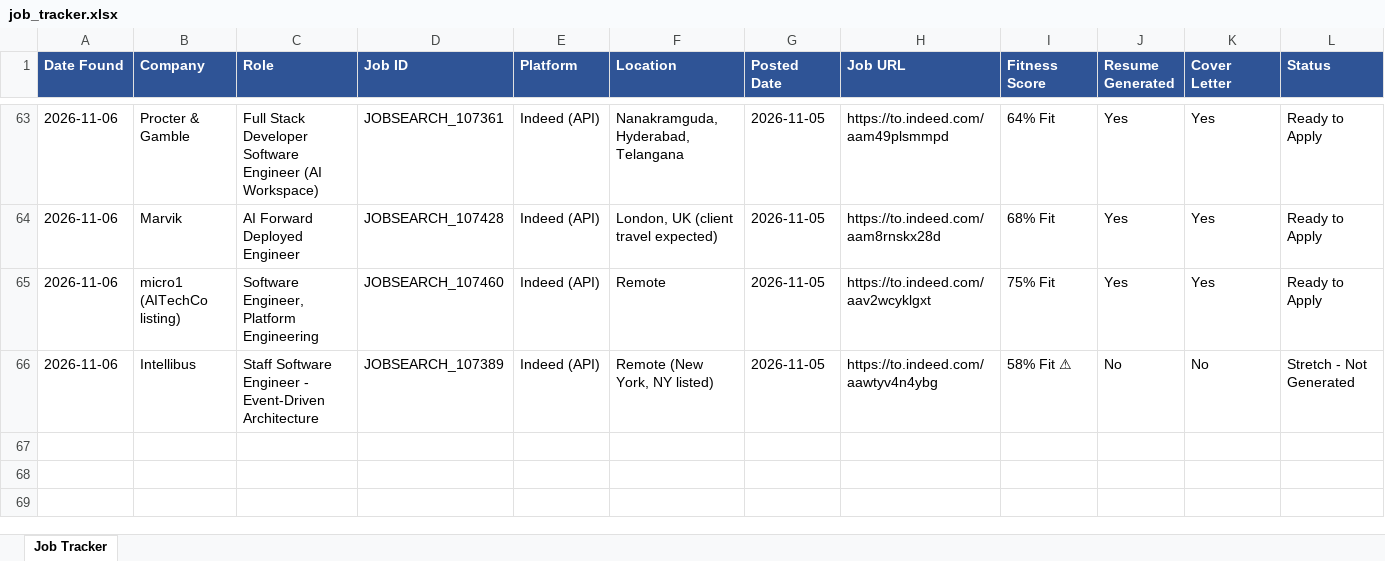
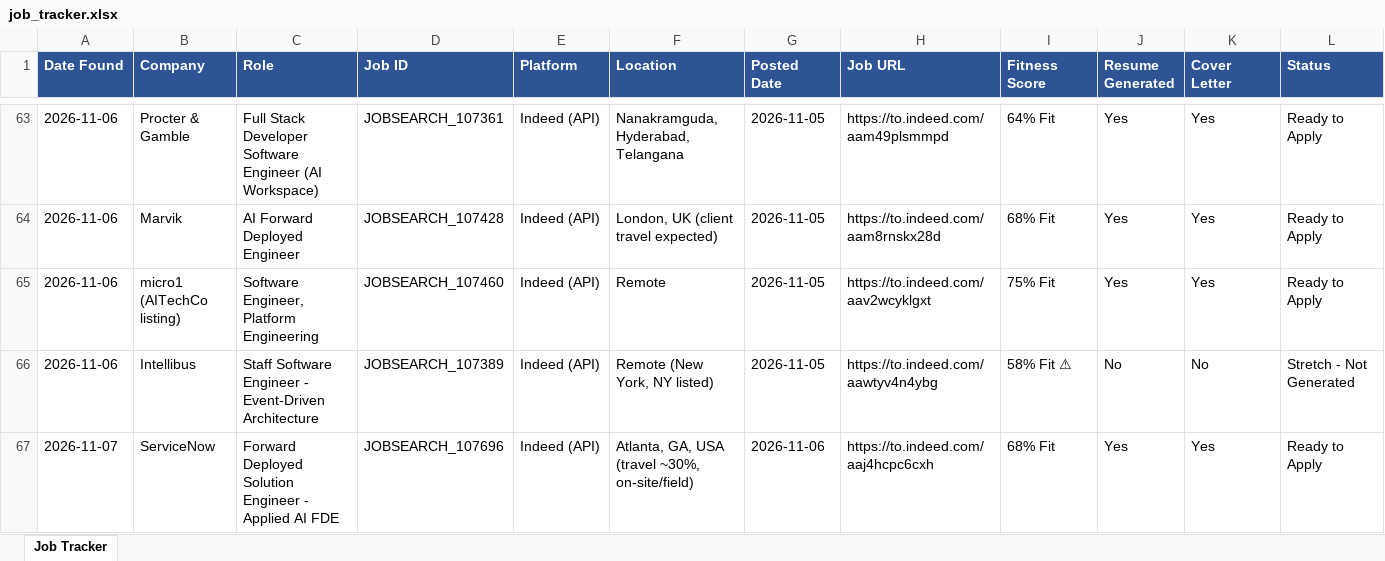
Before and after one commit to practicalcodewishshiva/devgnan-job-search, an Excel workbook: job_tracker.xlsx, sheet Job Tracker, drawn as a sheet; only a part is shown, gaps mark what is left out; values as stored, in another font and other column widths than the file's, no borders; rows hold the shown columns only; the diff names each change by its address in the sheet, - before the commit and + after, or states it on an @@ line.

```diff
--- a/job_tracker.xlsx (sheet Job Tracker)
+++ b/job_tracker.xlsx (sheet Job Tracker)
+row 67: 2026-11-07 | ServiceNow | Forward Deployed Solution Engineer - Applied AI FDE | JOBSEARCH_107696 | Indeed (API) | Atlanta, GA, USA (travel ~30%, on-site/field) | 2026-11-06 | https://to.indeed.com/aaj4hcpc6cxh | 68% Fit | Yes | Yes | Ready to Apply
```
Also changed, not shown: 3 other files.
